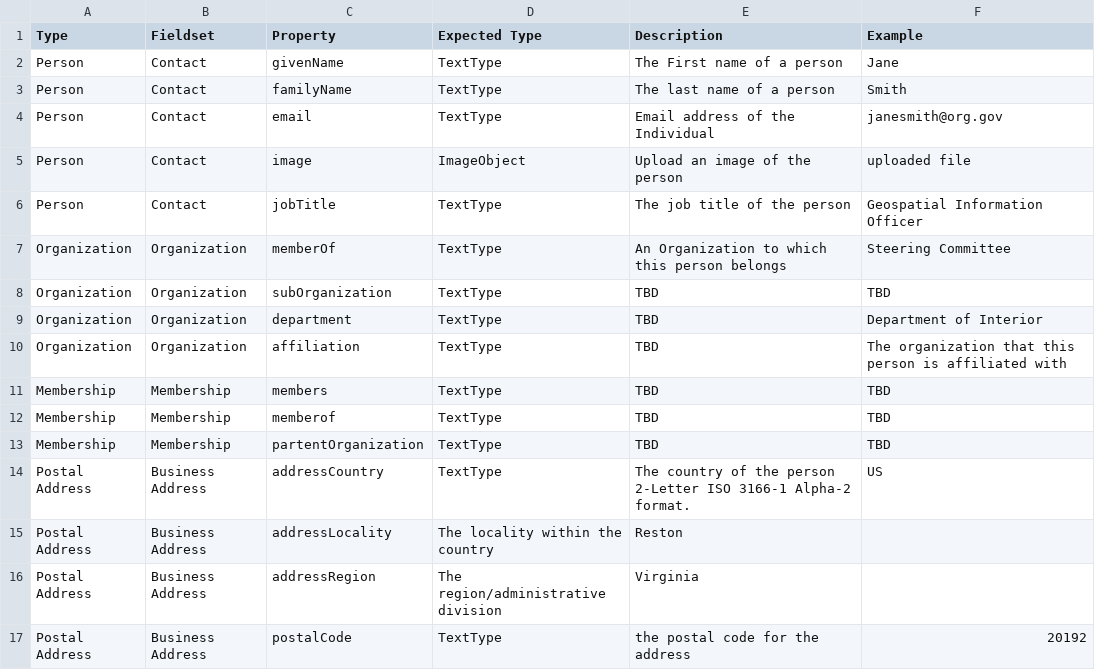
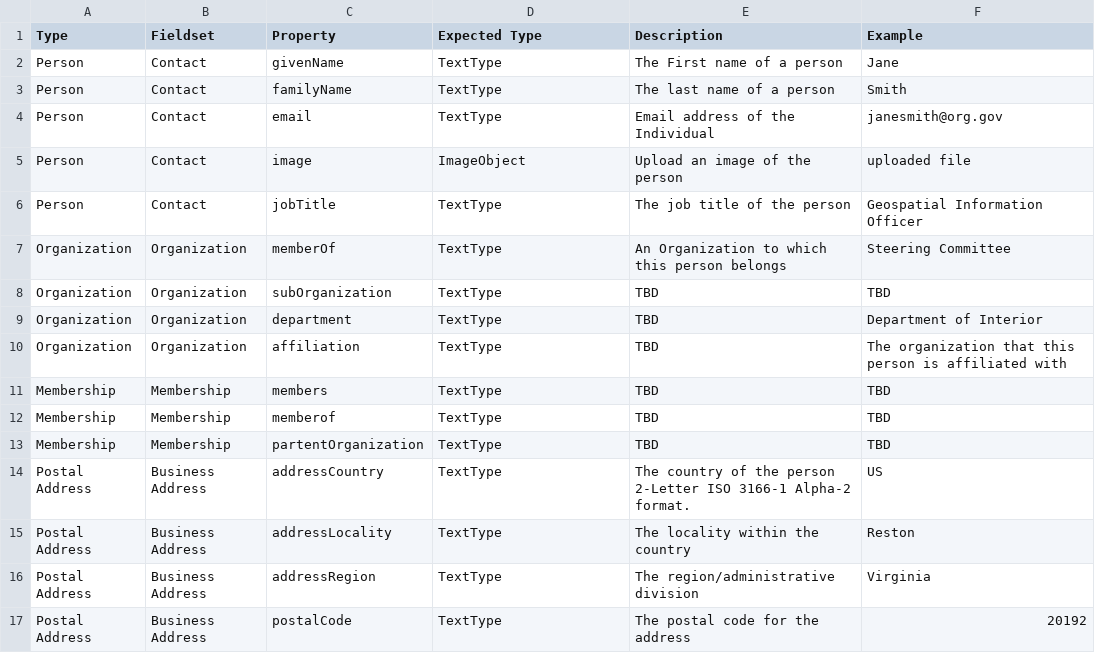
Before and after one commit to fgdcgov/NSDI, a CSV file: Schema/nsdi.csv, drawn as a sheet; the diff names each change by its address in the sheet, - before the commit and + after, or states it on an @@ line.

Commit message:
Update nsdi.csv

```diff
--- a/Schema/nsdi.csv
+++ b/Schema/nsdi.csv
-D15 (Expected Type): The locality within the country
+D15 (Expected Type): TextType
-E15 (Description): Reston
+E15 (Description): The locality within the country
-F15 (Example): (empty)
+F15 (Example): Reston
-D16 (Expected Type): The region/administrative division
+D16 (Expected Type): TextType
-E16 (Description): Virginia
+E16 (Description): The region/administrative division
-F16 (Example): (empty)
+F16 (Example): Virginia
-E17 (Description): the postal code for the address
+E17 (Description): The postal code for the address
```
